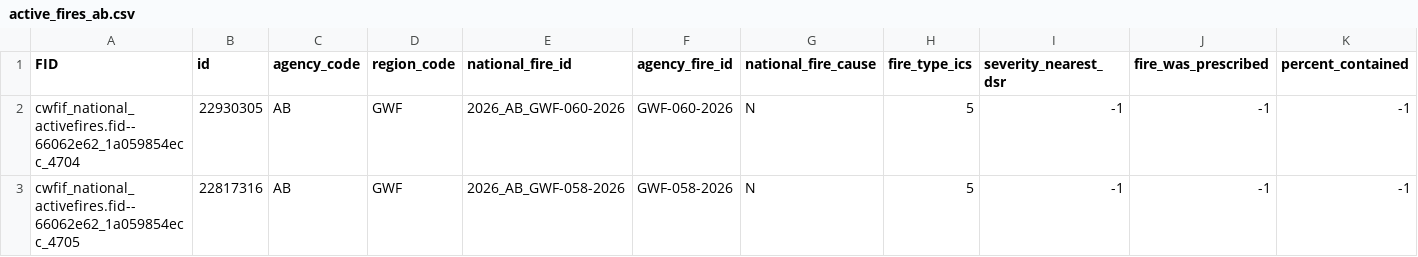
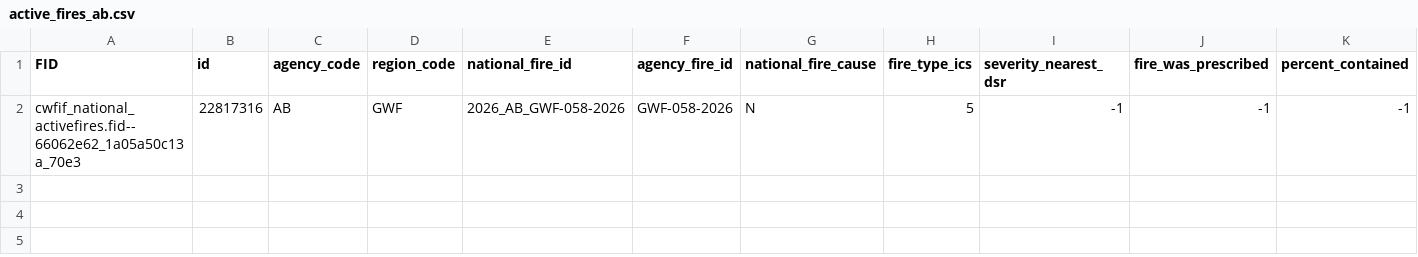
Before and after one commit to jagius/cda-air-quality-compiler, a CSV file: docs/active_fires_ab.csv, drawn as a sheet; only a part is shown; removed rows and columns are numbered as before the commit, all else as after; rows hold the shown columns only; the diff names each change by its address in the sheet, - before the commit and + after, or states it on an @@ line.

```diff
--- a/docs/active_fires_ab.csv
+++ b/docs/active_fires_ab.csv
-row 2: cwfif_national_activefires.fid--66062e62_1a059854ecc_4704 | 22930305 | AB | GWF | 2026_AB_GWF-060-2026 | GWF-060-2026 | N | 5 | -1 | -1 | -1
-A2 (FID): cwfif_national_activefires.fid--66062e62_1a059854ecc_4705
+A2 (FID): cwfif_national_activefires.fid--66062e62_1a05a50c13a_70e3
```
Also changed, not shown: docs/active_fires.csv, docs/active_fires_bc.csv, 8 other files.
